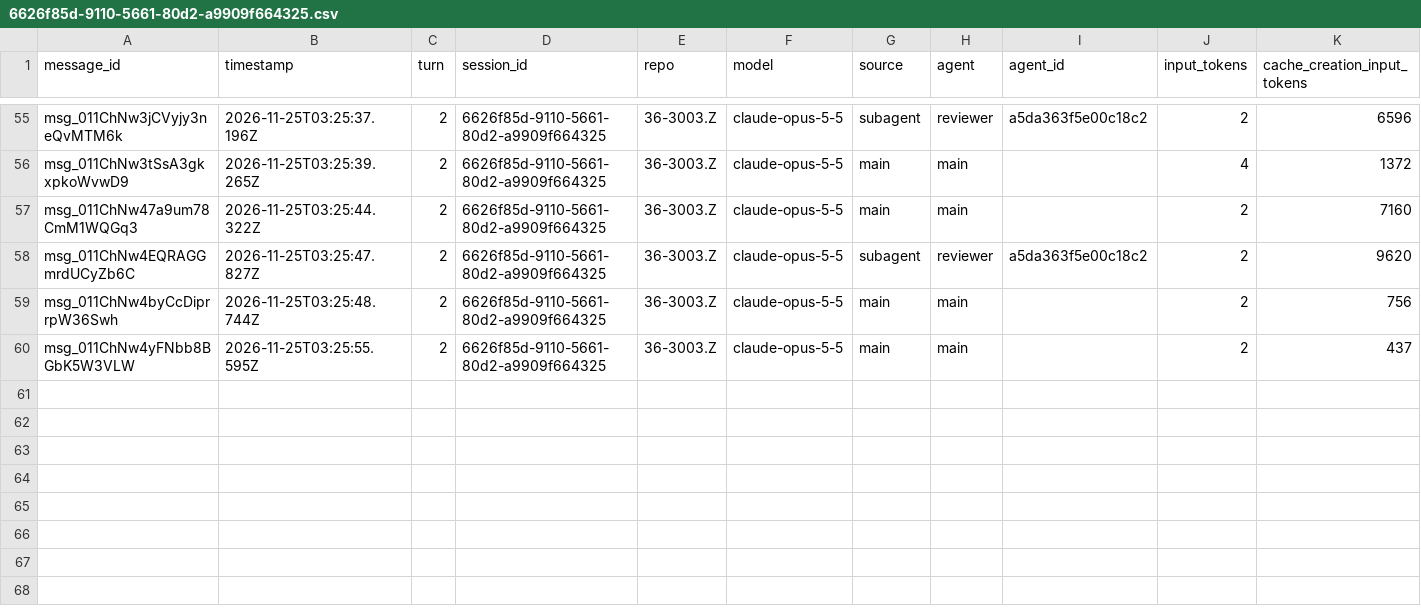
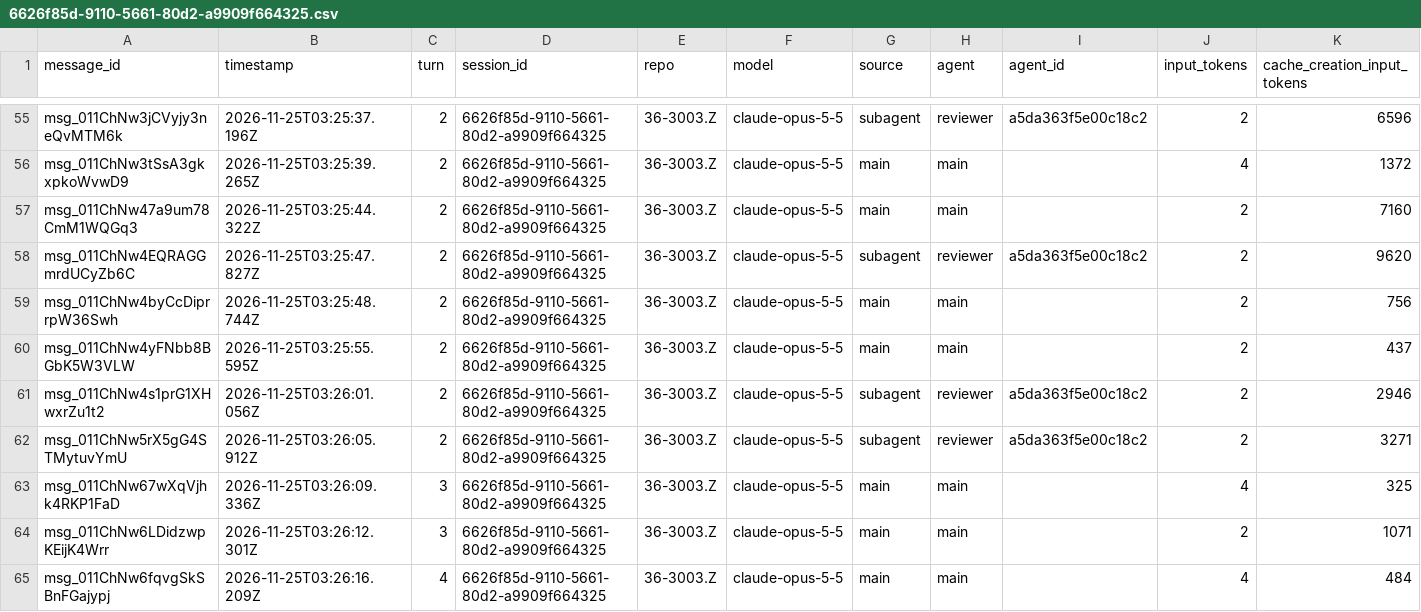
Before and after one commit to rhope-ops/36-3003.Z, a CSV file: sessions/6626f85d-9110-5661-80d2-a9909f664325.csv, drawn as a sheet; only a part is shown, gaps mark what is left out; rows hold the shown columns only; the diff names each change by its address in the sheet, - before the commit and + after, or states it on an @@ line.

```diff
--- a/sessions/6626f85d-9110-5661-80d2-a9909f664325.csv
+++ b/sessions/6626f85d-9110-5661-80d2-a9909f664325.csv
+row 61: msg_011ChNw4s1prG1XHwxrZu1t2 | 2026-11-25T03:26:01.056Z | 2 | 6626f85d-9110-5661-80d2-a9909f664325 | 36-3003.Z | claude-opus-5-5 | subagent | reviewer | a5da363f5e00c18c2 | 2 | 2946
+row 62: msg_011ChNw5rX5gG4STMytuvYmU | 2026-11-25T03:26:05.912Z | 2 | 6626f85d-9110-5661-80d2-a9909f664325 | 36-3003.Z | claude-opus-5-5 | subagent | reviewer | a5da363f5e00c18c2 | 2 | 3271
+row 63: msg_011ChNw67wXqVjhk4RKP1FaD | 2026-11-25T03:26:09.336Z | 3 | 6626f85d-9110-5661-80d2-a9909f664325 | 36-3003.Z | claude-opus-5-5 | main | main |  | 4 | 325
+row 64: msg_011ChNw6LDidzwpKEijK4Wrr | 2026-11-25T03:26:12.301Z | 3 | 6626f85d-9110-5661-80d2-a9909f664325 | 36-3003.Z | claude-opus-5-5 | main | main |  | 2 | 1071
+row 65: msg_011ChNw6fqvgSkSBnFGajypj | 2026-11-25T03:26:16.209Z | 4 | 6626f85d-9110-5661-80d2-a9909f664325 | 36-3003.Z | claude-opus-5-5 | main | main |  | 4 | 484
```
Also changed, not shown: costs/6626f85d-9110-5661-80d2-a9909f664325.csv.
